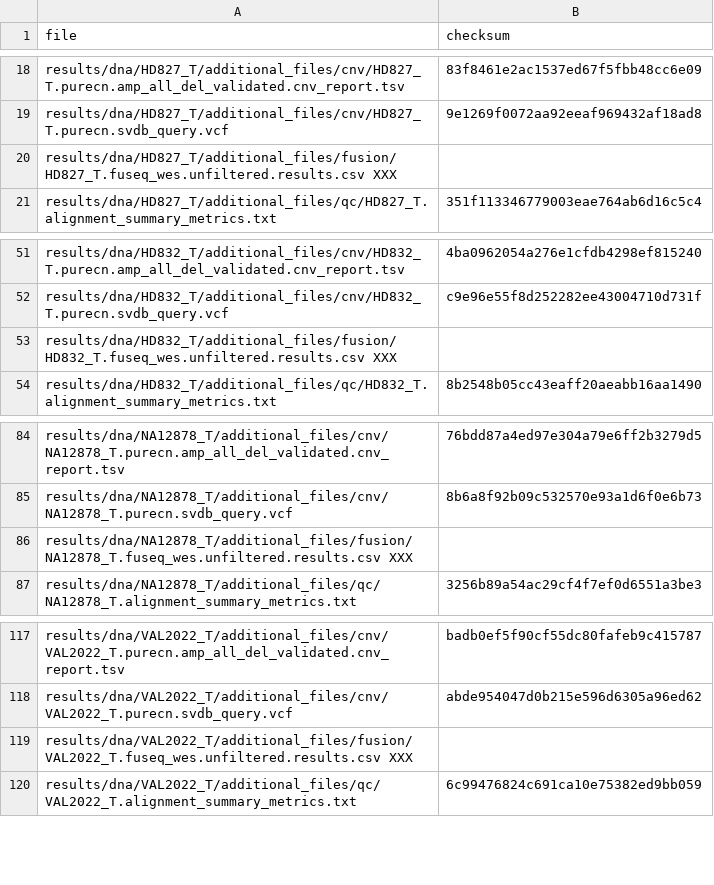
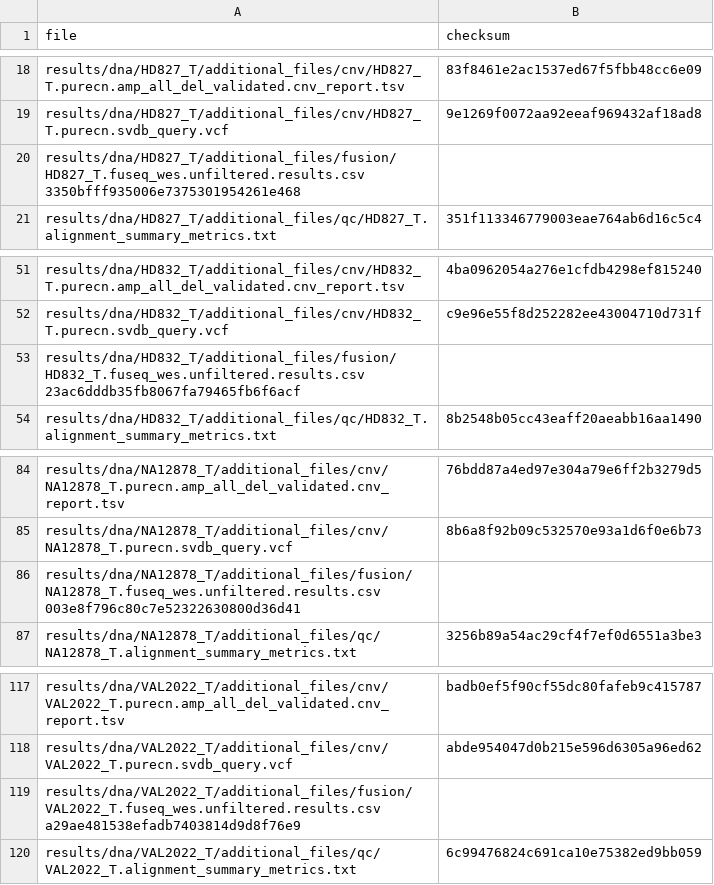
Before and after one commit to genomic-medicine-sweden/Twist_Solid, a TSV file: .tests/jenkins/test_input_main.tsv, drawn as a sheet; only a part is shown, gaps mark what is left out.

Commit message:
test: update md5sum for main

```diff
--- a/.tests/jenkins/test_input_main.tsv
+++ b/.tests/jenkins/test_input_main.tsv
@@ -19,3 +19,3 @@ results/dna/HD827_T/additional_files/cnv/HD827_T.purecn.amp_all_del_validated.cn
 results/dna/HD827_T/additional_files/cnv/HD827_T.purecn.svdb_query.vcf	9e1269f0072aa92eeaf969432af18ad8
-results/dna/HD827_T/additional_files/fusion/HD827_T.fuseq_wes.unfiltered.results.csv  XXX
+results/dna/HD827_T/additional_files/fusion/HD827_T.fuseq_wes.unfiltered.results.csv  3350bfff935006e7375301954261e468
 results/dna/HD827_T/additional_files/qc/HD827_T.alignment_summary_metrics.txt	351f113346779003eae764ab6d16c5c4
@@ -52,3 +52,3 @@ results/dna/HD832_T/additional_files/cnv/HD832_T.purecn.amp_all_del_validated.cn
 results/dna/HD832_T/additional_files/cnv/HD832_T.purecn.svdb_query.vcf	c9e96e55f8d252282ee43004710d731f
-results/dna/HD832_T/additional_files/fusion/HD832_T.fuseq_wes.unfiltered.results.csv  XXX
+results/dna/HD832_T/additional_files/fusion/HD832_T.fuseq_wes.unfiltered.results.csv  23ac6dddb35fb8067fa79465fb6f6acf
 results/dna/HD832_T/additional_files/qc/HD832_T.alignment_summary_metrics.txt	8b2548b05cc43eaff20aeabb16aa1490
@@ -85,3 +85,3 @@ results/dna/NA12878_T/additional_files/cnv/NA12878_T.purecn.amp_all_del_validate
 results/dna/NA12878_T/additional_files/cnv/NA12878_T.purecn.svdb_query.vcf	8b6a8f92b09c532570e93a1d6f0e6b73
-results/dna/NA12878_T/additional_files/fusion/NA12878_T.fuseq_wes.unfiltered.results.csv  XXX
+results/dna/NA12878_T/additional_files/fusion/NA12878_T.fuseq_wes.unfiltered.results.csv  003e8f796c80c7e52322630800d36d41
 results/dna/NA12878_T/additional_files/qc/NA12878_T.alignment_summary_metrics.txt	3256b89a54ac29cf4f7ef0d6551a3be3
@@ -118,3 +118,3 @@ results/dna/VAL2022_T/additional_files/cnv/VAL2022_T.purecn.amp_all_del_validate
 results/dna/VAL2022_T/additional_files/cnv/VAL2022_T.purecn.svdb_query.vcf	abde954047d0b215e596d6305a96ed62
-results/dna/VAL2022_T/additional_files/fusion/VAL2022_T.fuseq_wes.unfiltered.results.csv  XXX
+results/dna/VAL2022_T/additional_files/fusion/VAL2022_T.fuseq_wes.unfiltered.results.csv  a29ae481538efadb7403814d9d8f76e9
 results/dna/VAL2022_T/additional_files/qc/VAL2022_T.alignment_summary_metrics.txt	6c99476824c691ca10e75382ed9bb059
```
